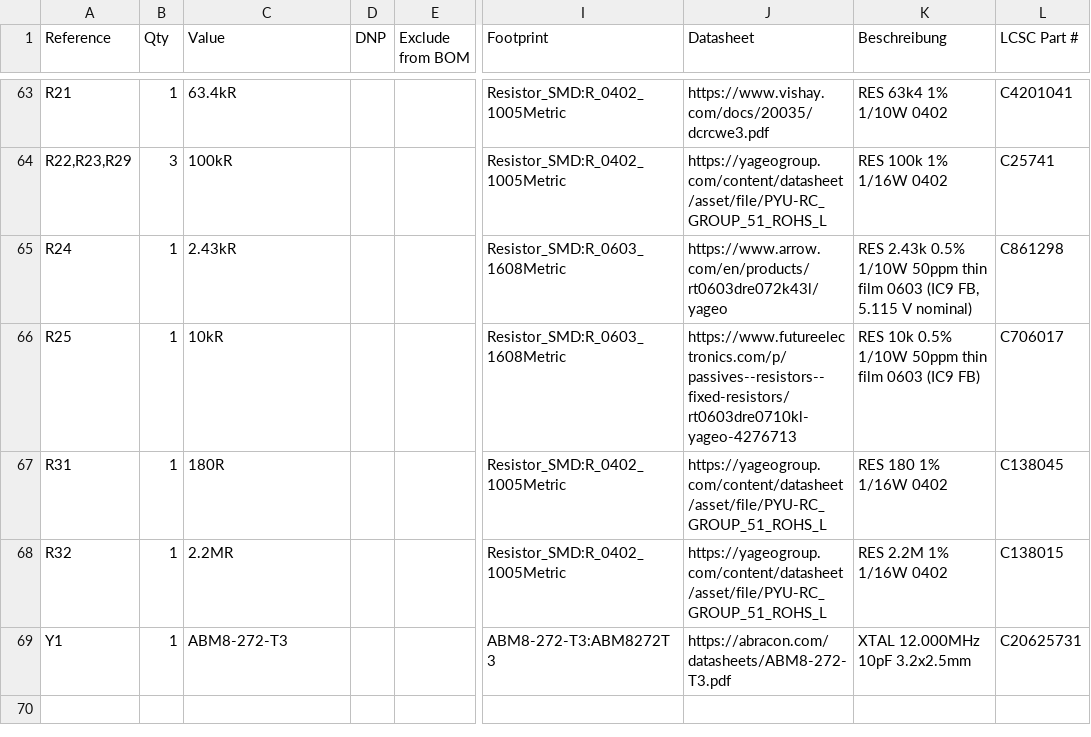
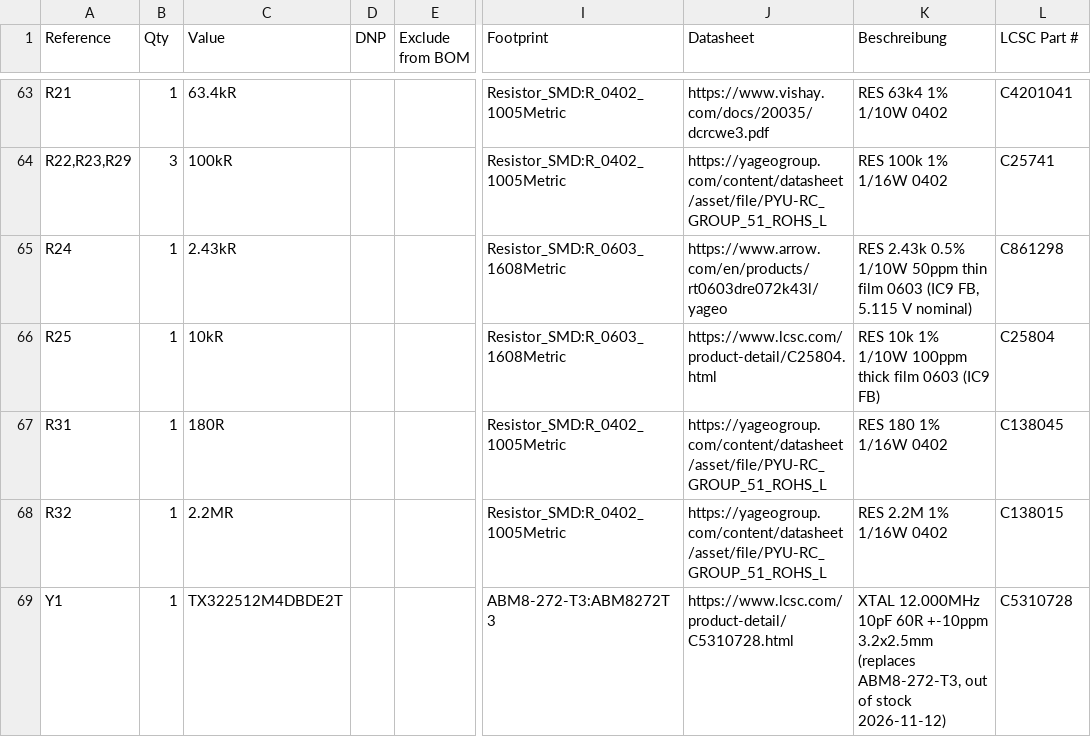
Before and after one commit to Tropaion/Manafish_Mainboard, a CSV file: hardware/mainboard/manafish.csv, drawn as a sheet; only a part is shown, gaps mark what is left out; the diff names each change by its address in the sheet, - before the commit and + after, or states it on an @@ line.

```diff
--- a/hardware/mainboard/manafish.csv
+++ b/hardware/mainboard/manafish.csv
-J66 (Datasheet): https://www.futureelectronics.com/p/passives--resistors--fixed-resistors/rt0603dre0710kl-yageo-4276713
+J66 (Datasheet): https://www.lcsc.com/product-detail/C25804.html
-K66 (Beschreibung): RES 10k 0.5% 1/10W 50ppm thin film 0603…
+K66 (Beschreibung): RES 10k 1% 1/10W 100ppm thick film 0603…
-L66 (LCSC Part #): C706017
+L66 (LCSC Part #): C25804
-C69 (Value): ABM8-272-T3
+C69 (Value): TX322512M4DBDE2T
-J69 (Datasheet): https://abracon.com/datasheets/ABM8-272-T3.pdf
+J69 (Datasheet): https://www.lcsc.com/product-detail/C5310728.html
-K69 (Beschreibung): …12.000MHz 10pF 3.2x2.5mm
+K69 (Beschreibung): …12.000MHz 10pF 60R +-10ppm 3.2x2.5mm (replaces ABM8-272-T3, out of stock 2026-11-12)
-L69 (LCSC Part #): C20625731
+L69 (LCSC Part #): C5310728
```
Also changed, not shown: hardware/mainboard/production/manafish_BOM_JLCPCB.csv, hardware/mainboard/production/manafish_CPL_JLCPCB.csv, 6 other files.
